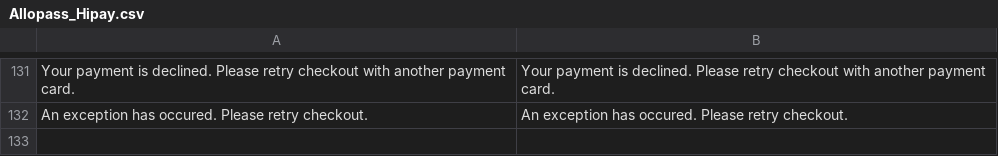
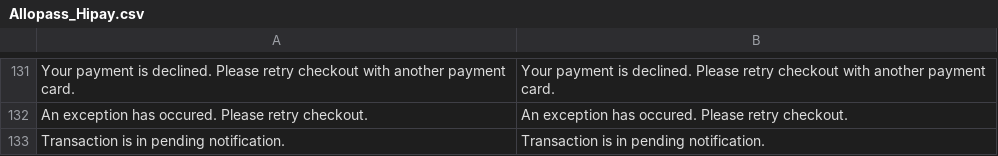
Before and after one commit to hipay/hipay-fullservice-sdk-magento1, a CSV file: src/app/locale/it_IT/Allopass_Hipay.csv, drawn as a sheet; only a part is shown, gaps mark what is left out.

```diff
--- a/src/app/locale/it_IT/Allopass_Hipay.csv
+++ b/src/app/locale/it_IT/Allopass_Hipay.csv
@@ -132 +132,2 @@
 "An exception has occured. Please retry checkout.","An exception has occured. Please retry checkout."
+"Transaction is in pending notification.","Transaction is in pending notification."
```
Also changed, not shown: src/app/locale/en_US/Allopass_Hipay.csv, src/app/locale/fr_FR/Allopass_Hipay.csv, 1 other file.
